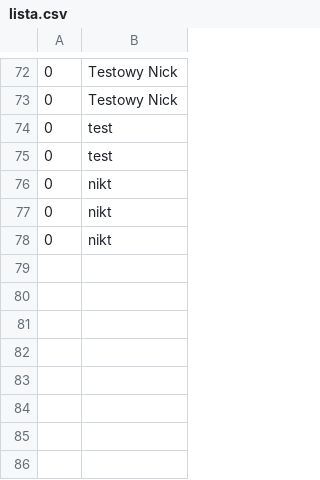
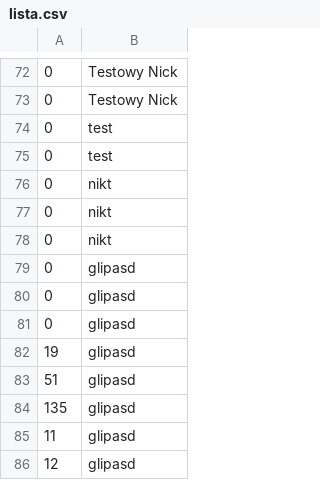
Before and after one commit to JanuszCh/Coder-Man-Game, a CSV file: lista.csv, drawn as a sheet; only a part is shown, gaps mark what is left out.

```diff
--- a/lista.csv
+++ b/lista.csv
@@ -78 +78,9 @@
 0,nikt
+0,glipasd
+0,glipasd
+0,glipasd
+19,glipasd
+51,glipasd
+135,glipasd
+11,glipasd
+12,glipasd
```
Also changed, not shown: 7 other files.
